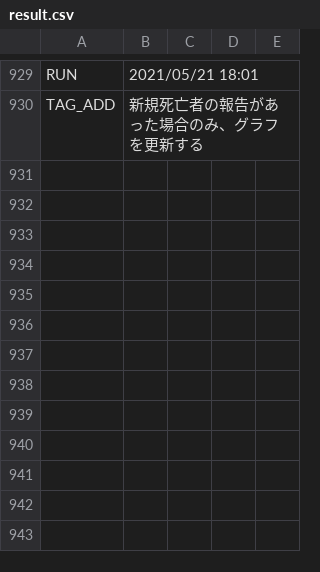
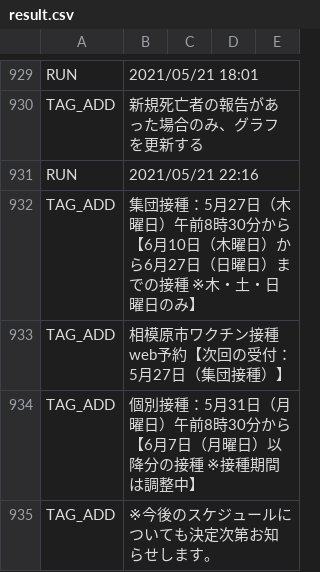
Before and after one commit to fossabot/covid19-chocolate, a CSV file: auto-i18n/result.csv, drawn as a sheet; only a part is shown, gaps mark what is left out.

```diff
--- a/auto-i18n/result.csv
+++ b/auto-i18n/result.csv
@@ -930 +930,6 @@ RUN,2021/05/21 18:01
 TAG_ADD,新規死亡者の報告があった場合のみ、グラフを更新する
+RUN,2021/05/21 22:16
+TAG_ADD,集団接種：5月27日（木曜日）午前8時30分から【6月10日（木曜日）から6月27日（日曜日）までの接種 ※木・土・日曜日のみ】
+TAG_ADD,相模原市ワクチン接種web予約【次回の受付：5月27日（集団接種）】
+TAG_ADD,個別接種：5月31日（月曜日）午前8時30分から【6月7日（月曜日）以降分の接種 ※接種期間は調整中】
+TAG_ADD,※今後のスケジュールについても決定次第お知らせします。
```
Also changed, not shown: 1 other file.
